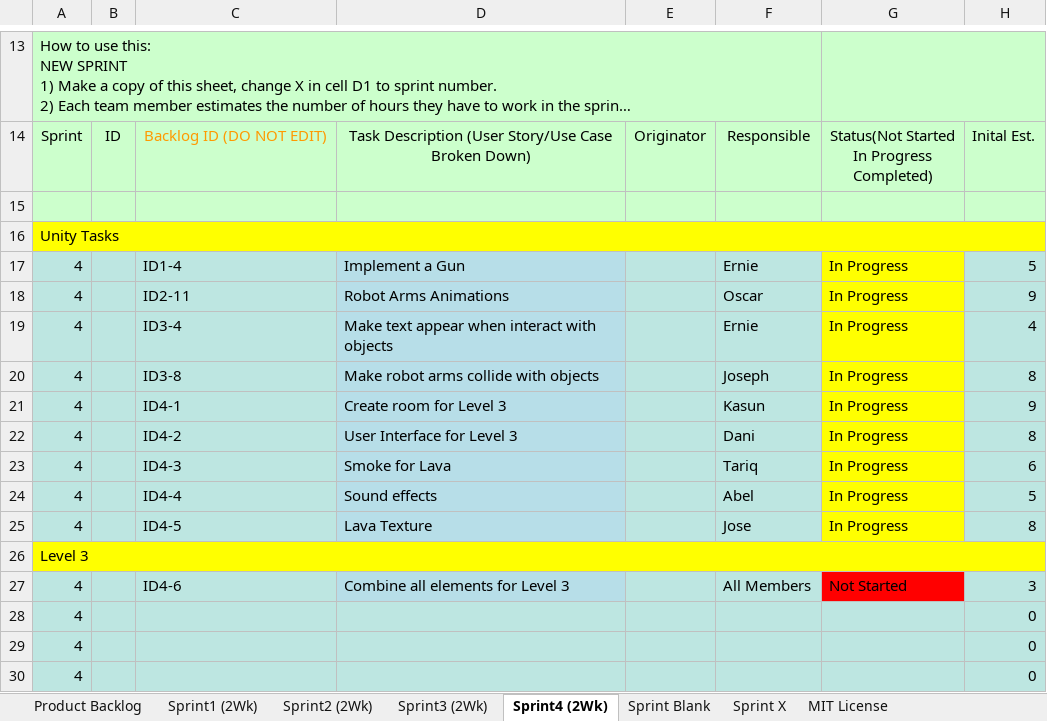
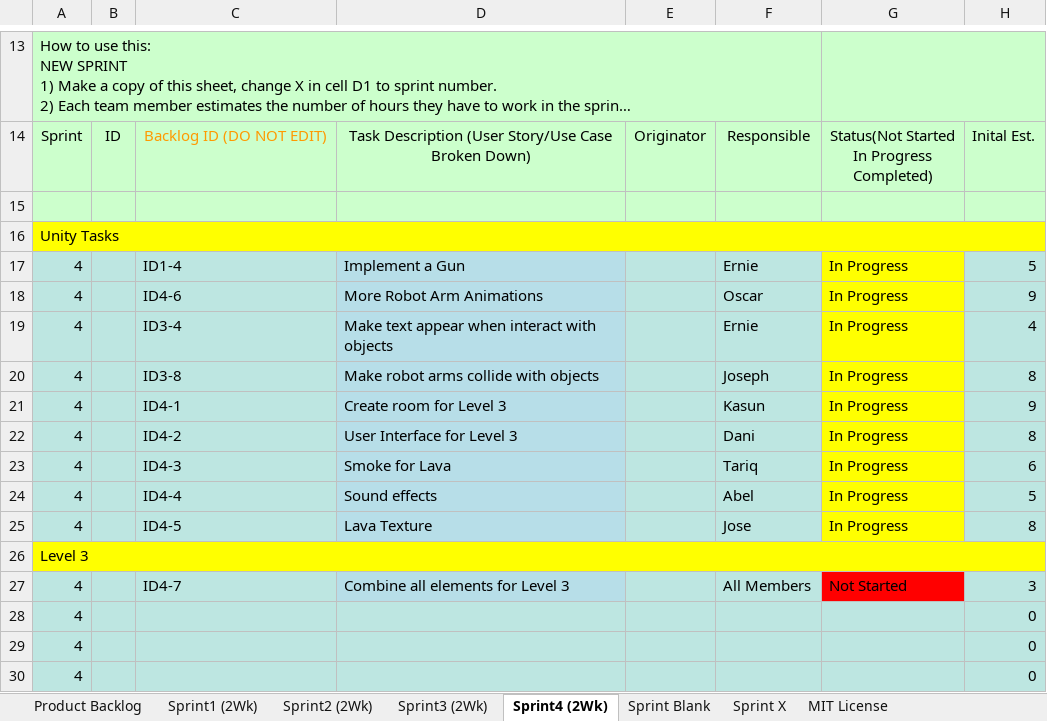
Before and after one commit to eledezma/CodeEscape, an Excel workbook: docs/MIT Schedule.xlsx, sheet Sprint4 (2Wk), drawn as a sheet; only a part is shown, gaps mark what is left out; long unchanged cells end in …; values as stored, in another font and other column widths than the file's, no borders; charts and pictures not drawn; the diff names each change by its address in the sheet, - before the commit and + after, or states it on an @@ line.

```diff
--- a/docs/MIT Schedule.xlsx (sheet Sprint4 (2Wk))
+++ b/docs/MIT Schedule.xlsx (sheet Sprint4 (2Wk))
-C18: ID2-11
+C18: ID4-6
-D18: Robot Arms Animations
+D18: More Robot Arm Animations
-C27: ID4-6
+C27: ID4-7
```
Also changed, not shown: sheet Sprint3 (2Wk), sheet Sprint2 (2Wk), sheet Product Backlog, formulas that keep their value, charts or pictures, 3 other files.
